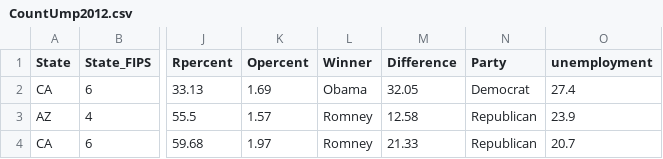
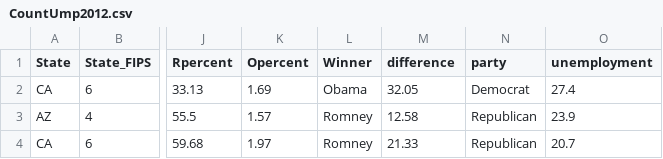
Before and after one commit to RoshanRShetty/Time-Series-Visualization, a CSV file: Project3/Data/CountUmp2012.csv, drawn as a sheet; only a part is shown, gaps mark what is left out; the diff names each change by its address in the sheet, - before the commit and + after, or states it on an @@ line.

Commit message:
Update CountUmp2012.csv

```diff
--- a/Project3/Data/CountUmp2012.csv
+++ b/Project3/Data/CountUmp2012.csv
-M1: Difference
+M1: difference
-N1: Party
+N1: party
```
